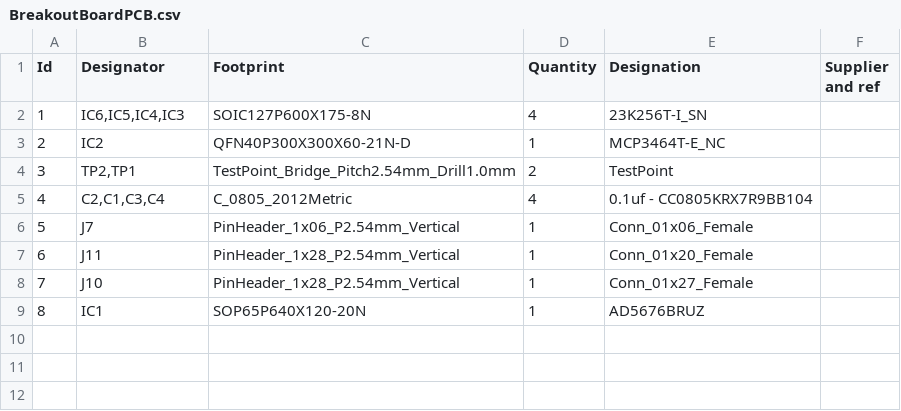
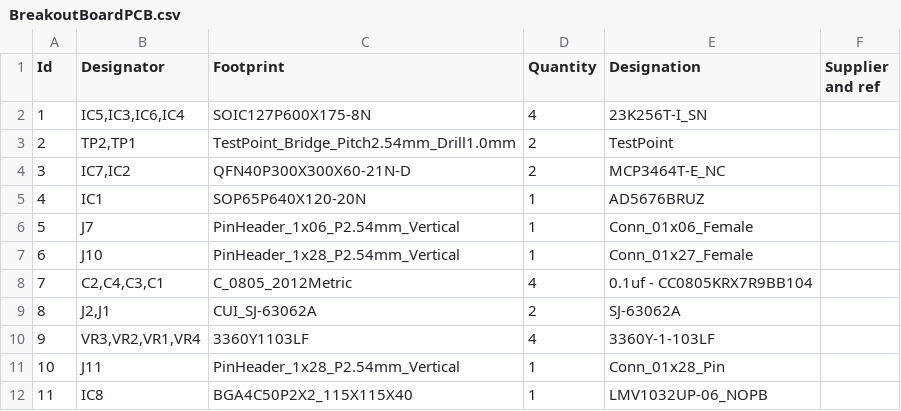
Before and after one commit to sdmay24-21/ASIC-GuitarPedal, a CSV file: breakout_board_PCB/BreakoutBoardPCB/BreakoutBoardPCB.csv, drawn as a sheet; removed rows and columns are numbered as before the commit, all else as after; the diff names each change by its address in the sheet, - before the commit and + after, or states it on an @@ line.

```diff
--- a/breakout_board_PCB/BreakoutBoardPCB/BreakoutBoardPCB.csv
+++ b/breakout_board_PCB/BreakoutBoardPCB/BreakoutBoardPCB.csv
-B2 (Designator): IC6,IC5,IC4,IC3
+B2 (Designator): IC5,IC3,IC6,IC4
-row 3: 2 | IC2 | QFN40P300X300X60-21N-D | 1 | MCP3464T-E_NC
@@ column A (Id) renumbered between rows 3 and 7 @@
-row 5: 4 | C2,C1,C3,C4 | C_0805_2012Metric | 4 | 0.1uf - CC0805KRX7R9BB104
+row 4: 3 | IC7,IC2 | QFN40P300X300X60-21N-D | 2 | MCP3464T-E_NC
@@ row 9 moved to row 5: 4 @@
-row 7: 6 | J11 | PinHeader_1x28_P2.54mm_Vertical | 1 | Conn_01x20_Female
+row 8: 7 | C2,C4,C3,C1 | C_0805_2012Metric | 4 | 0.1uf - CC0805KRX7R9BB104
+row 9: 8 | J2,J1 | CUI_SJ-63062A | 2 | SJ-63062A
+row 10: 9 | VR3,VR2,VR1,VR4 | 3360Y1103LF | 4 | 3360Y-1-103LF
+row 11: 10 | J11 | PinHeader_1x28_P2.54mm_Vertical | 1 | Conn_01x28_Pin
+row 12: 11 | IC8 | BGA4C50P2X2_115X115X40 | 1 | LMV1032UP-06_NOPB
```
Also changed, not shown: 39 other files.
